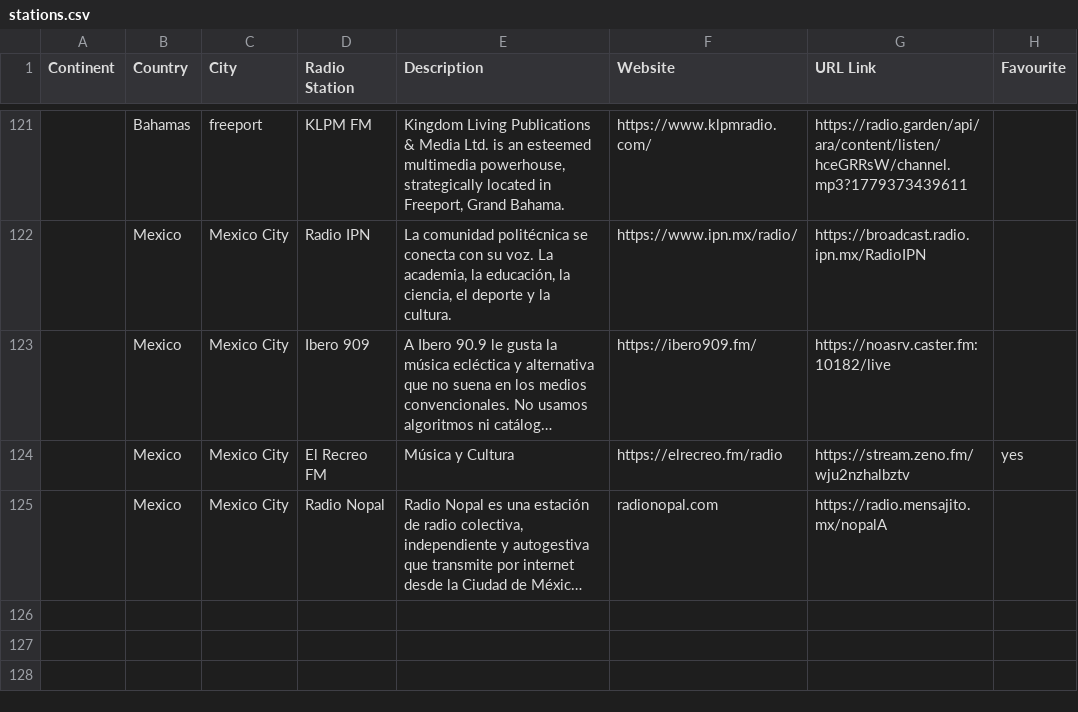
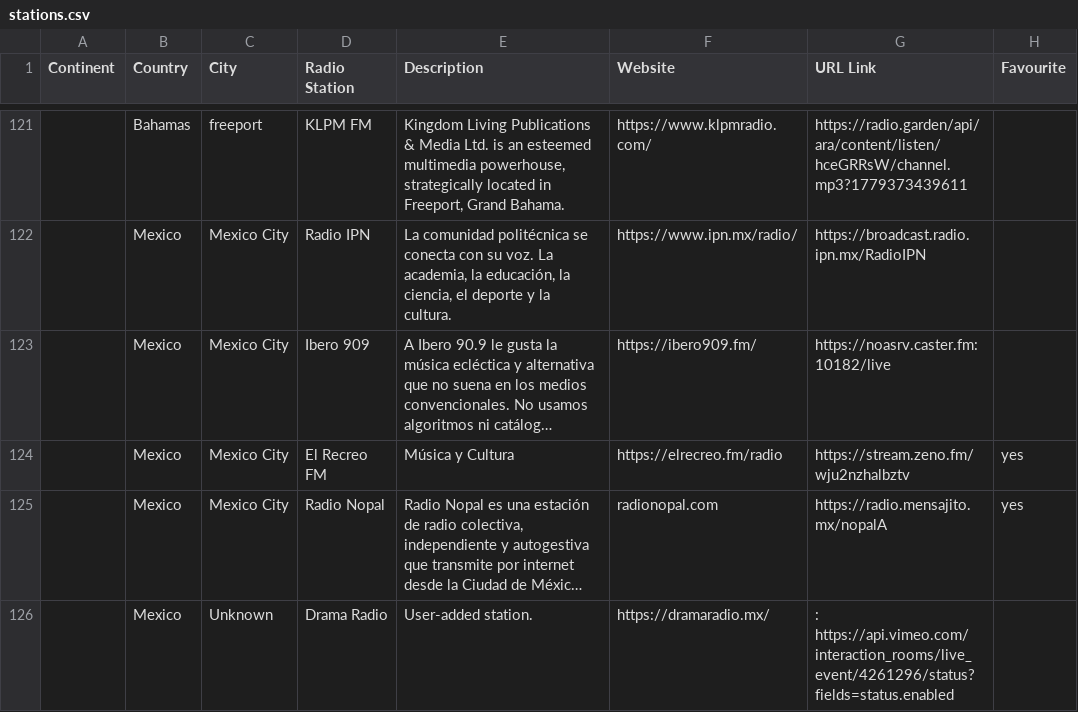
Before and after one commit to n8b2bp67qj-collab/oreloj, a CSV file: stations.csv, drawn as a sheet; only a part is shown, gaps mark what is left out; long unchanged cells end in …; the diff names each change by its address in the sheet, - before the commit and + after, or states it on an @@ line.

Commit message:
update stations via website

```diff
--- a/stations.csv
+++ b/stations.csv
-H125 (Favourite): (empty)
+H125 (Favourite): yes
+row 126:  | Mexico | Unknown | Drama Radio | User-added station. | https://dramaradio.mx/ | : https://api.vimeo.com/interaction_rooms/live_event/4261296/status?fields=status.enabled
```
